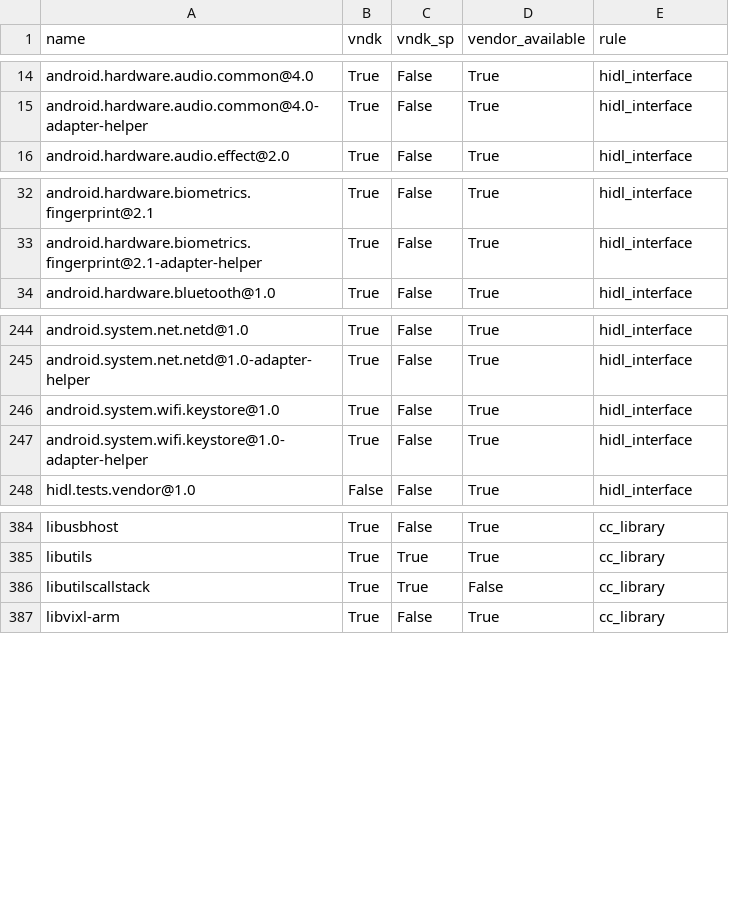
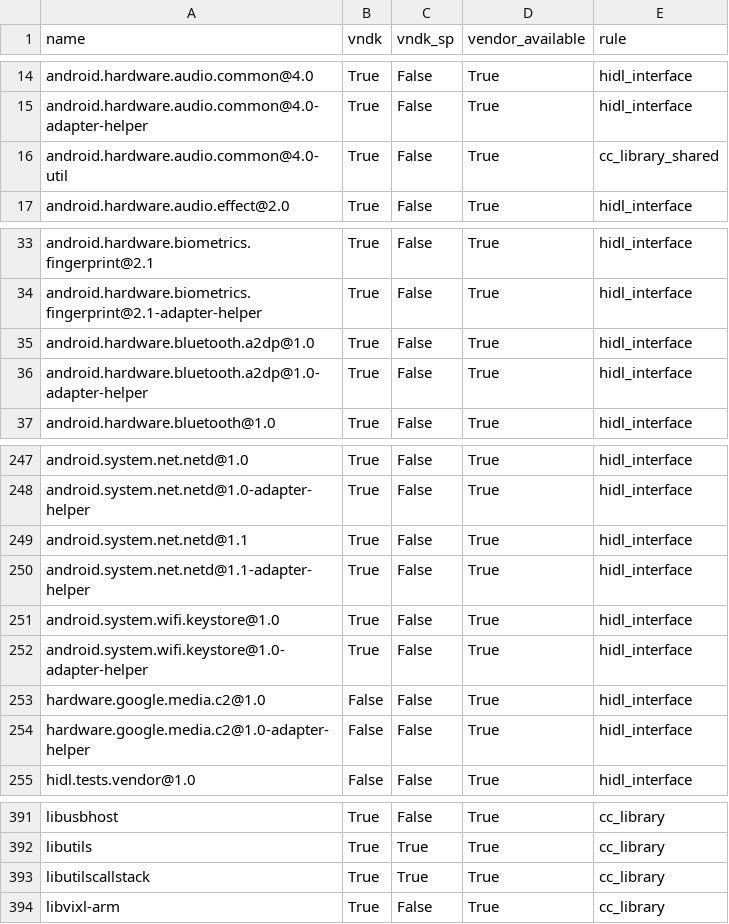
Before and after one commit to bluestacks/development-a16, a CSV file: vndk/tools/definition-tool/datasets/eligible-list-master-properties.csv, drawn as a sheet; only a part is shown, gaps mark what is left out.

Commit message:
vndk-def: Update eligible-list-28.csv
This commit updates eligible-list-28.csv

* Add an LLDNK shared lib
  * libvulkan.so
* Add VNDK shared libs
  * android.hardware.audio.common@4.0-util.so
  * android.hardware.bluetooth.a2dp@1.0.so
  * android.system.net.netd@1.1.so
* Switched from VNDK-SP-Private to VNDK-SP
  * libutilscallstack.so

Bug: 74299030
Test: Run vndk_definition_tool.py on Pixel 2017
Change-Id: I179b717e13bf4ef07b8217c3b29995574d9f7502

```diff
--- a/vndk/tools/definition-tool/datasets/eligible-list-master-properties.csv
+++ b/vndk/tools/definition-tool/datasets/eligible-list-master-properties.csv
@@ -15,2 +15,3 @@ android.hardware.audio.common@4.0,True,False,True,hidl_interface
 android.hardware.audio.common@4.0-adapter-helper,True,False,True,hidl_interface
+android.hardware.audio.common@4.0-util,True,False,True,cc_library_shared
 android.hardware.audio.effect@2.0,True,False,True,hidl_interface
@@ -33,2 +34,4 @@ android.hardware.biometrics.fingerprint@2.1,True,False,True,hidl_interface
 android.hardware.biometrics.fingerprint@2.1-adapter-helper,True,False,True,hidl_interface
+android.hardware.bluetooth.a2dp@1.0,True,False,True,hidl_interface
+android.hardware.bluetooth.a2dp@1.0-adapter-helper,True,False,True,hidl_interface
 android.hardware.bluetooth@1.0,True,False,True,hidl_interface
@@ -245,4 +248,8 @@ android.system.net.netd@1.0,True,False,True,hidl_interface
 android.system.net.netd@1.0-adapter-helper,True,False,True,hidl_interface
+android.system.net.netd@1.1,True,False,True,hidl_interface
+android.system.net.netd@1.1-adapter-helper,True,False,True,hidl_interface
 android.system.wifi.keystore@1.0,True,False,True,hidl_interface
 android.system.wifi.keystore@1.0-adapter-helper,True,False,True,hidl_interface
+hardware.google.media.c2@1.0,False,False,True,hidl_interface
+hardware.google.media.c2@1.0-adapter-helper,False,False,True,hidl_interface
 hidl.tests.vendor@1.0,False,False,True,hidl_interface
@@ -385,3 +392,3 @@ libusbhost,True,False,True,cc_library
 libutils,True,True,True,cc_library
-libutilscallstack,True,True,False,cc_library
+libutilscallstack,True,True,True,cc_library
 libvixl-arm,True,False,True,cc_library
```
Also changed, not shown: vndk/tools/definition-tool/datasets/eligible-list-master.csv, vndk/tools/definition-tool/datasets/eligible-list-p-release-properties.csv, 1 other file.
